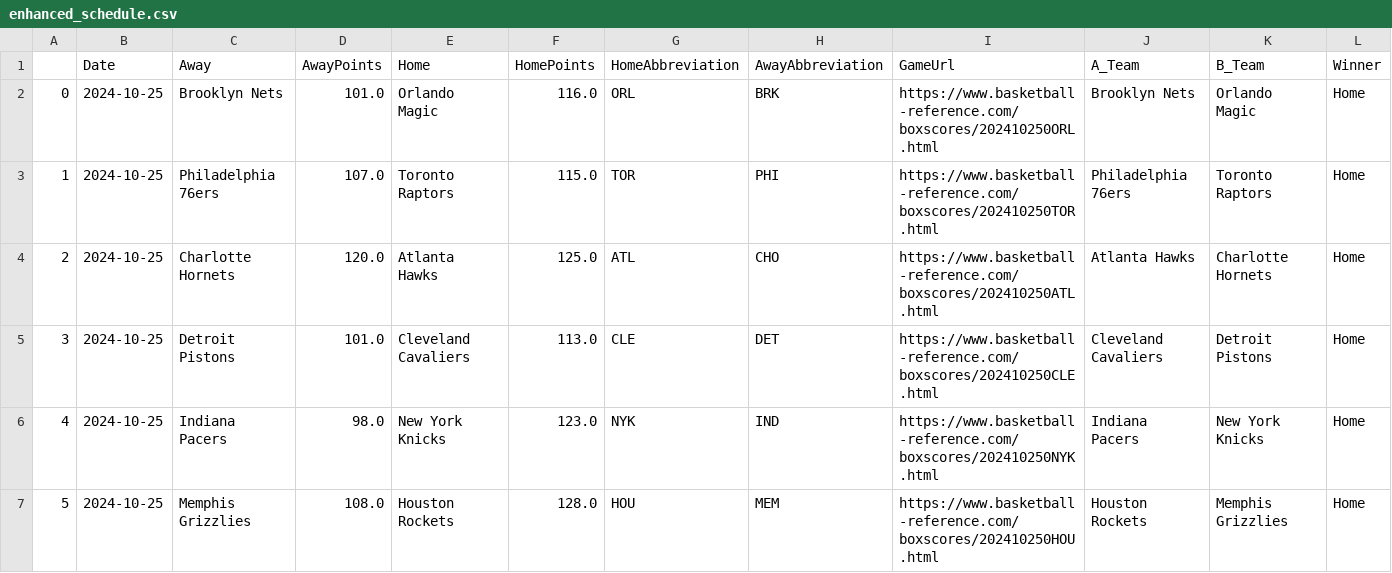
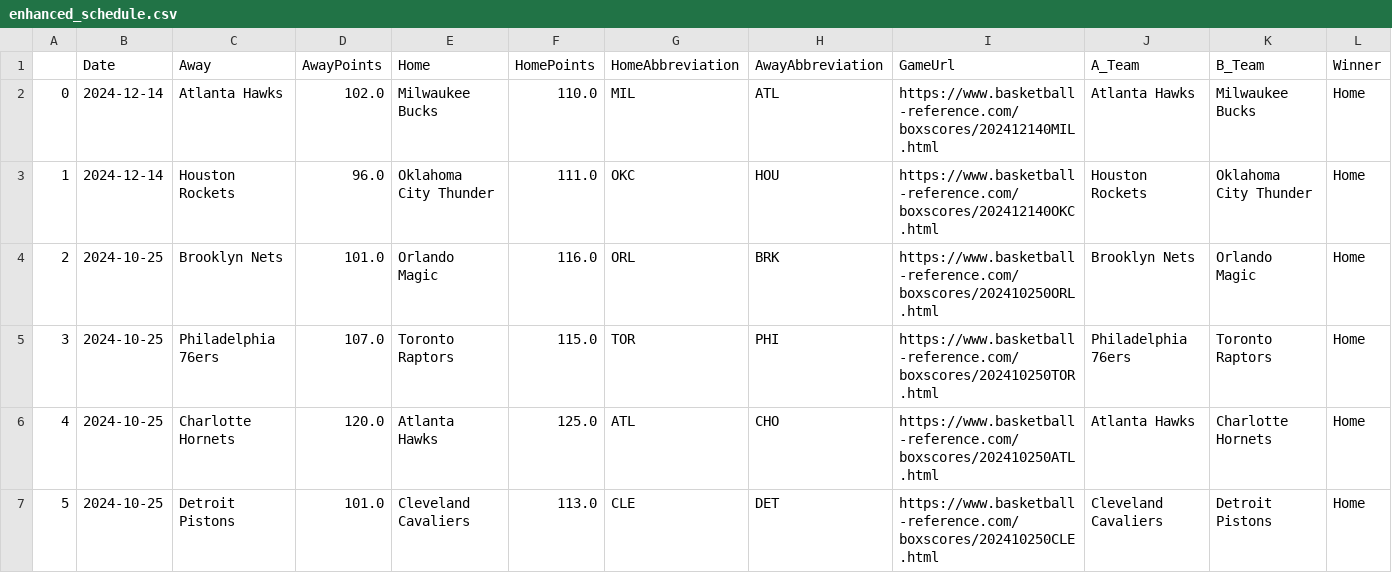
Before and after one commit to wmjs/nba-predictor, a CSV file: nba_data/enhanced_schedule.csv, drawn as a sheet; only a part is shown; the shorter side is filled out with more unchanged rows; addresses are those after the commit; rows hold the shown columns only; the diff names each change by its address in the sheet, - before the commit and + after, or states it on an @@ line.

```diff
--- a/nba_data/enhanced_schedule.csv
+++ b/nba_data/enhanced_schedule.csv
+row 2: 0 | 2024-12-14 | Atlanta Hawks | 102.0 | Milwaukee Bucks | 110.0 | MIL | ATL | https://www.basketball-reference.com/boxscores/202412140MIL.html | Atlanta Hawks | Milwaukee Bucks | Home
+row 3: 1 | 2024-12-14 | Houston Rockets | 96.0 | Oklahoma City Thunder | 111.0 | OKC | HOU | https://www.basketball-reference.com/boxscores/202412140OKC.html | Houston Rockets | Oklahoma City Thunder | Home
@@ column A renumbered from row 4 down @@
```
Also changed, not shown: nba_data/all_team_stats.csv, nba_data/away_games_stats.csv, 5 other files.
